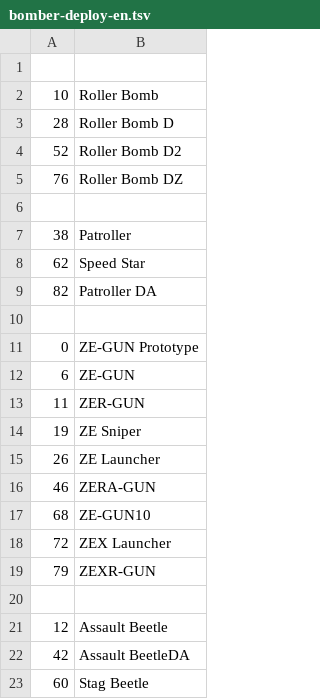
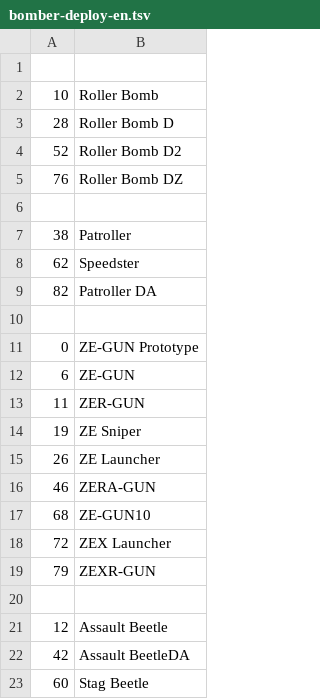
Before and after one commit to zeddidragon/sgott, a TSV file: data/2PV2/bomber-deploy-en.tsv, drawn as a sheet.

```diff
--- a/data/2PV2/bomber-deploy-en.tsv
+++ b/data/2PV2/bomber-deploy-en.tsv
@@ -7,3 +7,3 @@
 38	Patroller
-62	Speed Star
+62	Speedster
 82	Patroller DA
```
Also changed, not shown: 1 other file.
